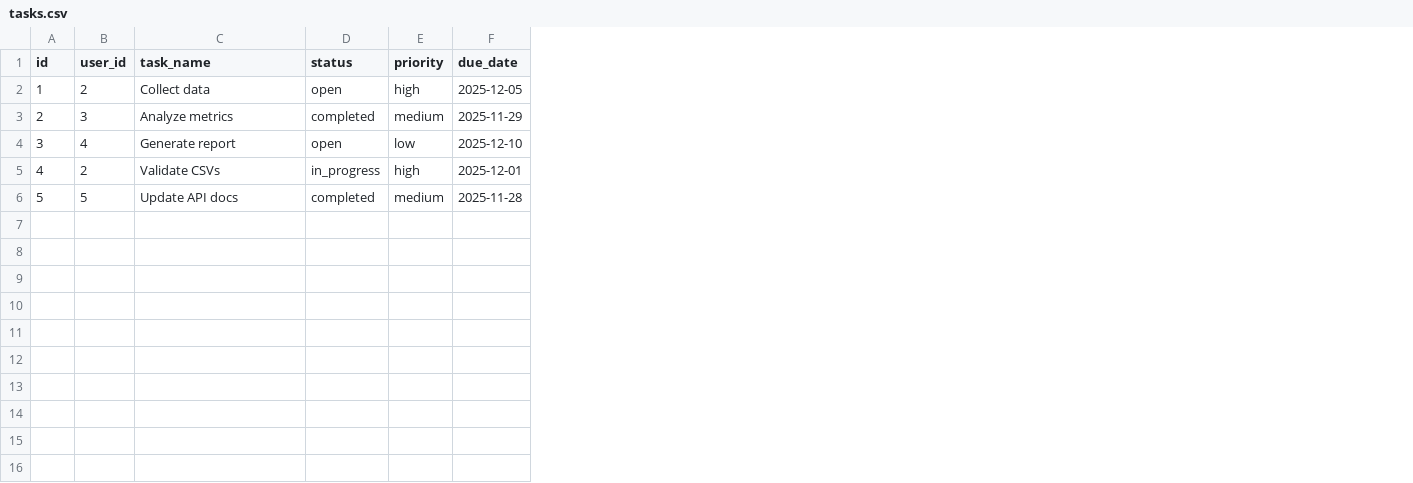
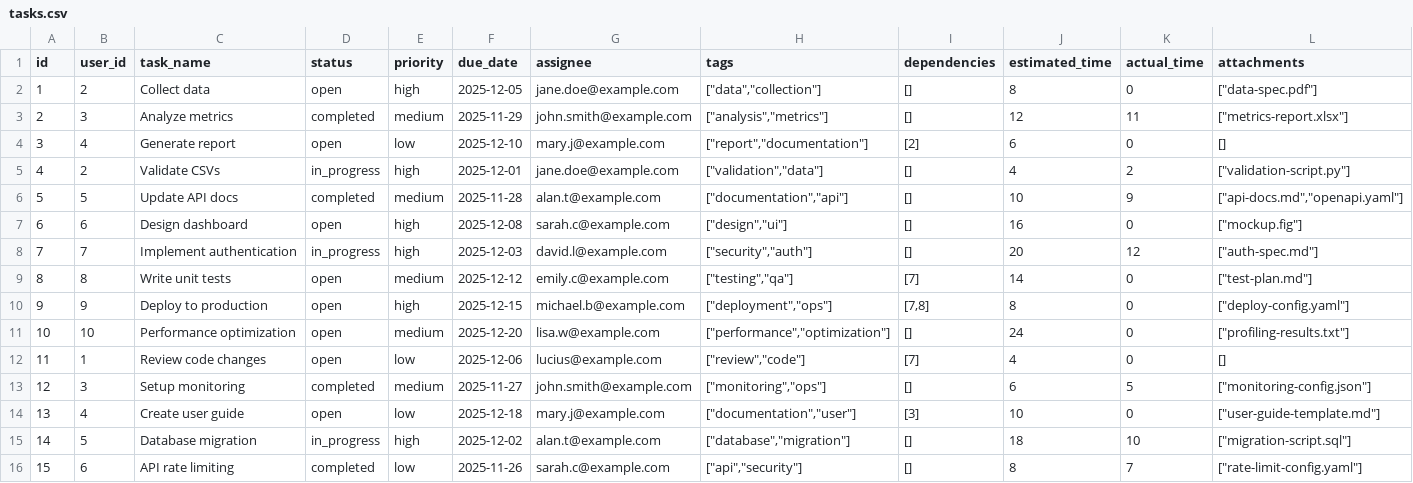
Before and after one commit to Exios66/fast-ass-api, a CSV file: data/csv/tasks.csv, drawn as a sheet; the diff names each change by its address in the sheet, - before the commit and + after, or states it on an @@ line.

Commit message:
Update CSV files to include additional fields and enhance data structure
* Modify agents.csv to add capabilities, model type, version, config, and metrics.
* Update logs.csv to include severity, source IP, user agent, response time, and error code.
* Enhance tasks.csv with assignee, tags, dependencies, estimated time, actual time, and attachments.
* Expand users.csv to incorporate phone, address, created_at, updated_at, avatar_url, and preferences.
* Update binary files for agents, logs, tasks, and users to reflect changes.

```diff
--- a/data/csv/tasks.csv
+++ b/data/csv/tasks.csv
+column G (assignee), rows 2-6: jane.doe@example.com | john.smith@example.com | mary.j@example.com | jane.doe@example.com | alan.t@example.com
+column H (tags), rows 2-6: ["data","collection"] | ["analysis","metrics"] | ["report","documentation"] | ["validation","data"] | ["documentation","api"]
+column I (dependencies), rows 2-6: [] | [] | [2] | [] | []
+column J (estimated_time), rows 2-6: 8 | 12 | 6 | 4 | 10
+column K (actual_time), rows 2-6: 0 | 11 | 0 | 2 | 9
+column L (attachments), rows 2-6: ["data-spec.pdf"] | ["metrics-report.xlsx"] | [] | ["validation-script.py"] | ["api-docs.md","openapi.yaml"]
+row 7: 6 | 6 | Design dashboard | open | high | 2025-12-08 | sarah.c@example.com | ["design","ui"] | [] | 16 | 0 | ["mockup.fig"]
+row 8: 7 | 7 | Implement authentication | in_progress | high | 2025-12-03 | david.l@example.com | ["security","auth"] | [] | 20 | 12 | ["auth-spec.md"]
+row 9: 8 | 8 | Write unit tests | open | medium | 2025-12-12 | emily.c@example.com | ["testing","qa"] | [7] | 14 | 0 | ["test-plan.md"]
+row 10: 9 | 9 | Deploy to production | open | high | 2025-12-15 | michael.b@example.com | ["deployment","ops"] | [7,8] | 8 | 0 | ["deploy-config.yaml"]
+row 11: 10 | 10 | Performance optimization | open | medium | 2025-12-20 | lisa.w@example.com | ["performance","optimization"] | [] | 24 | 0 | ["profiling-results.txt"]
+row 12: 11 | 1 | Review code changes | open | low | 2025-12-06 | lucius@example.com | ["review","code"] | [7] | 4 | 0 | []
+row 13: 12 | 3 | Setup monitoring | completed | medium | 2025-11-27 | john.smith@example.com | ["monitoring","ops"] | [] | 6 | 5 | ["monitoring-config.json"]
+row 14: 13 | 4 | Create user guide | open | low | 2025-12-18 | mary.j@example.com | ["documentation","user"] | [3] | 10 | 0 | ["user-guide-template.md"]
+row 15: 14 | 5 | Database migration | in_progress | high | 2025-12-02 | alan.t@example.com | ["database","migration"] | [] | 18 | 10 | ["migration-script.sql"]
+row 16: 15 | 6 | API rate limiting | completed | low | 2025-11-26 | sarah.c@example.com | ["api","security"] | [] | 8 | 7 | ["rate-limit-config.yaml"]
```
Also changed, not shown: data/csv/._analytics.csv, data/csv/._logs.csv, 14 other files.
